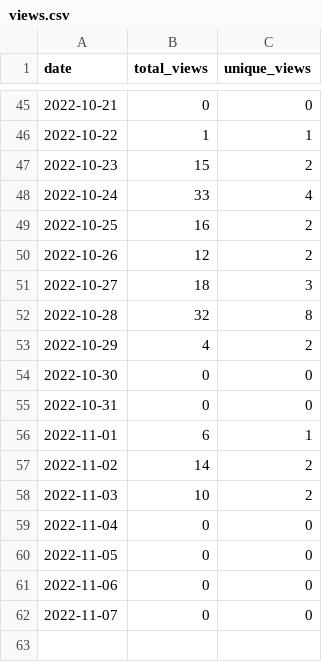
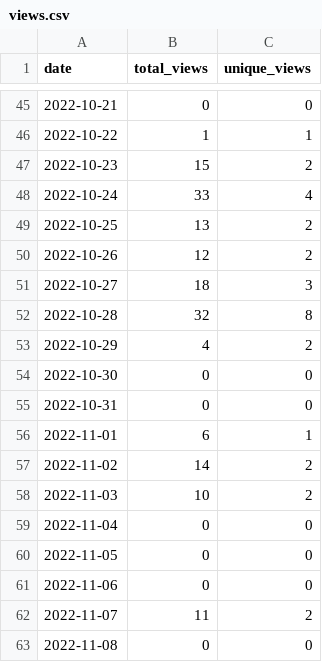
Before and after one commit to MatthewBentz/Comp3350, a CSV file: .traffic/views.csv, drawn as a sheet; only a part is shown, gaps mark what is left out.

Commit message:
Updating repository traffic graph

```diff
--- a/.traffic/views.csv
+++ b/.traffic/views.csv
@@ -48,3 +48,3 @@ date,total_views,unique_views
 2022-10-24,33,4
-2022-10-25,16,2
+2022-10-25,13,2
 2022-10-26,12,2
@@ -61,2 +61,3 @@ date,total_views,unique_views
 2022-11-06,0,0
-2022-11-07,0,0
+2022-11-07,11,2
+2022-11-08,0,0
```
Also changed, not shown: .traffic/clones.csv, 3 other files.
